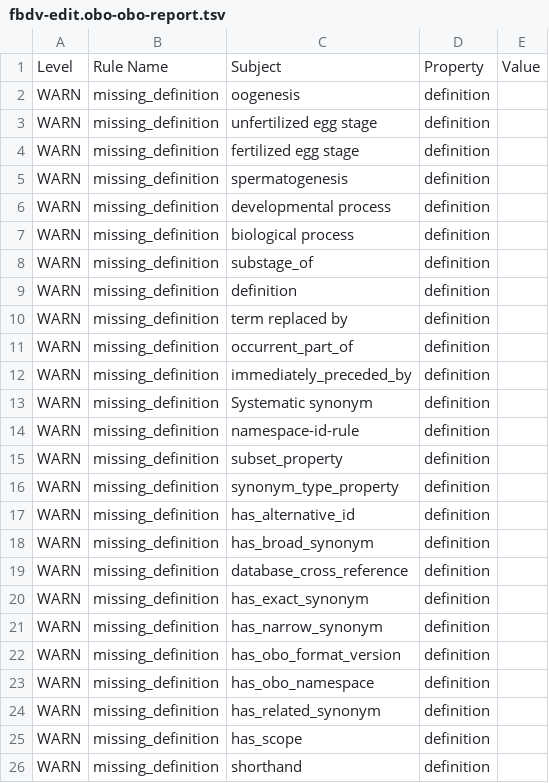
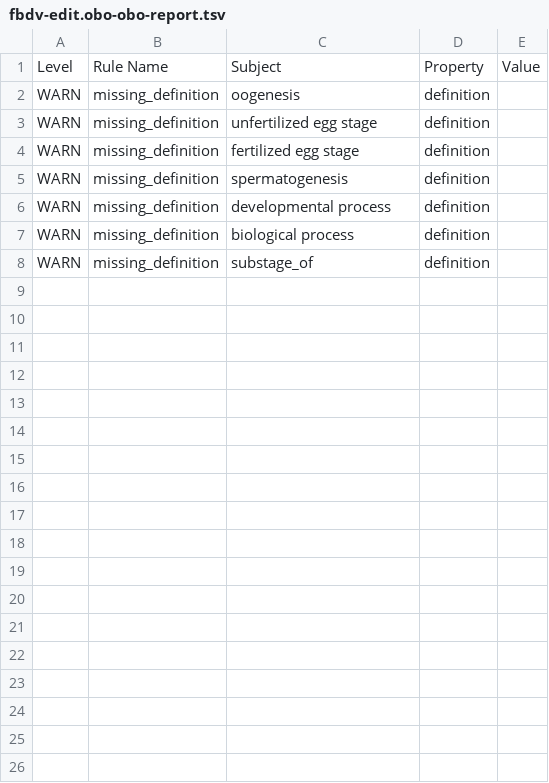
Before and after one commit to FlyBase/drosophila-developmental-ontology, a TSV file: reports/fbdv-edit.obo-obo-report.tsv, drawn as a sheet.

```diff
--- a/reports/fbdv-edit.obo-obo-report.tsv
+++ b/reports/fbdv-edit.obo-obo-report.tsv
@@ -8,19 +8 @@ WARN	missing_definition	biological process	definition
 WARN	missing_definition	substage_of	definition	
-WARN	missing_definition	definition	definition	
-WARN	missing_definition	term replaced by	definition	
-WARN	missing_definition	occurrent_part_of	definition	
-WARN	missing_definition	immediately_preceded_by	definition	
-WARN	missing_definition	Systematic synonym	definition	
-WARN	missing_definition	namespace-id-rule	definition	
-WARN	missing_definition	subset_property	definition	
-WARN	missing_definition	synonym_type_property	definition	
-WARN	missing_definition	has_alternative_id	definition	
-WARN	missing_definition	has_broad_synonym	definition	
-WARN	missing_definition	database_cross_reference	definition	
-WARN	missing_definition	has_exact_synonym	definition	
-WARN	missing_definition	has_narrow_synonym	definition	
-WARN	missing_definition	has_obo_format_version	definition	
-WARN	missing_definition	has_obo_namespace	definition	
-WARN	missing_definition	has_related_synonym	definition	
-WARN	missing_definition	has_scope	definition	
-WARN	missing_definition	shorthand	definition	
```
Also changed, not shown: src/ontology/reports/fbdv-edit.obo-obo-report.tsv, 24 other files.
